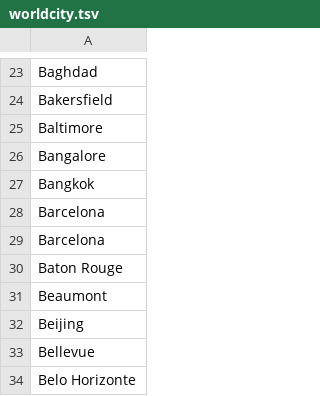
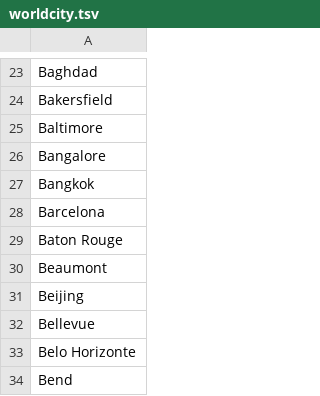
Before and after one commit to caufieldjh-in-space/mug, a TSV file: src/mug/resources/worldcity.tsv, drawn as a sheet; only a part is shown, gaps mark what is left out; the shorter side is filled out with more unchanged rows; the diff names each change by its address in the sheet, - before the commit and + after, or states it on an @@ line.

```diff
--- a/src/mug/resources/worldcity.tsv
+++ b/src/mug/resources/worldcity.tsv
-row 29: Barcelona
```
Also changed, not shown: 2 other files.
